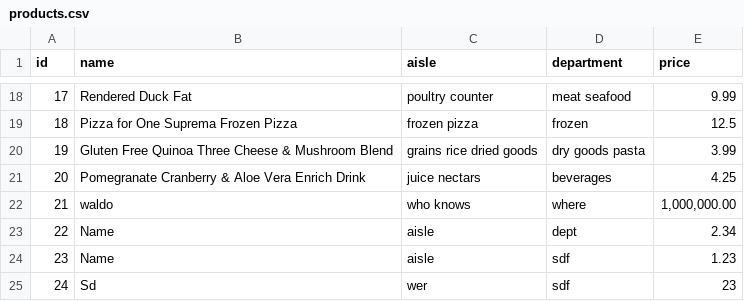
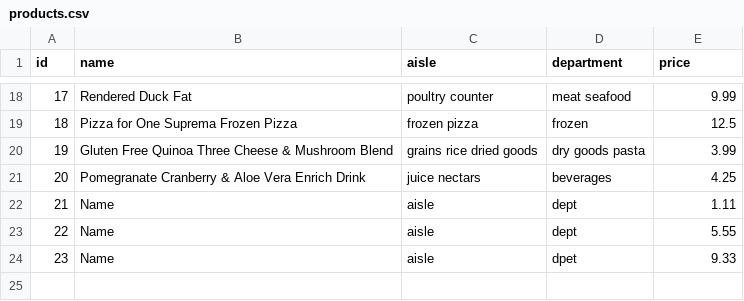
Before and after one commit to adriandahlin/python_programming, a CSV file: CRUD_project/data/products.csv, drawn as a sheet; only a part is shown, gaps mark what is left out; removed rows and columns are numbered as before the commit, all else as after; the diff names each change by its address in the sheet, - before the commit and + after, or states it on an @@ line.

Commit message:
list, show, and create functions how work

```diff
--- a/CRUD_project/data/products.csv
+++ b/CRUD_project/data/products.csv
-row 22: 21 | waldo | who knows | where | 1,000,000.00
@@ column A (id) renumbered between rows 22 and 23 @@
-E22 (price): 2.34
+E22 (price): 1.11
-D23 (department): sdf
+D23 (department): dept
-E23 (price): 1.23
+E23 (price): 5.55
-row 25: 24 | Sd | wer | sdf | 23
+row 24: 23 | Name | aisle | dpet | 9.33
```
Also changed, not shown: 1 other file.
